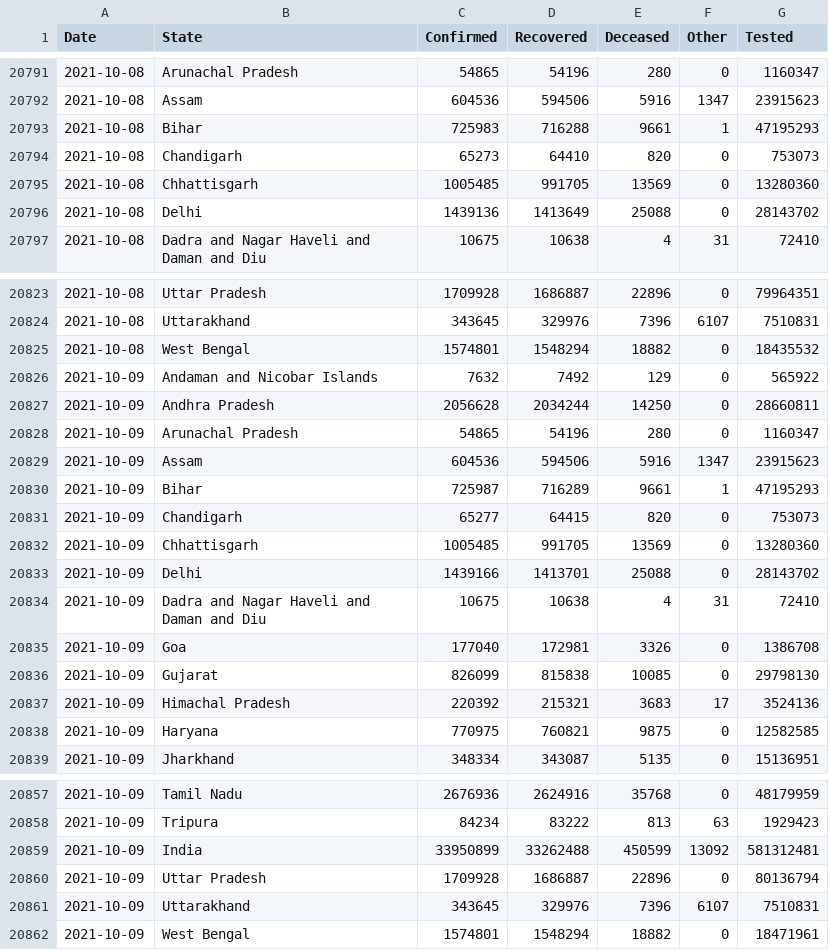
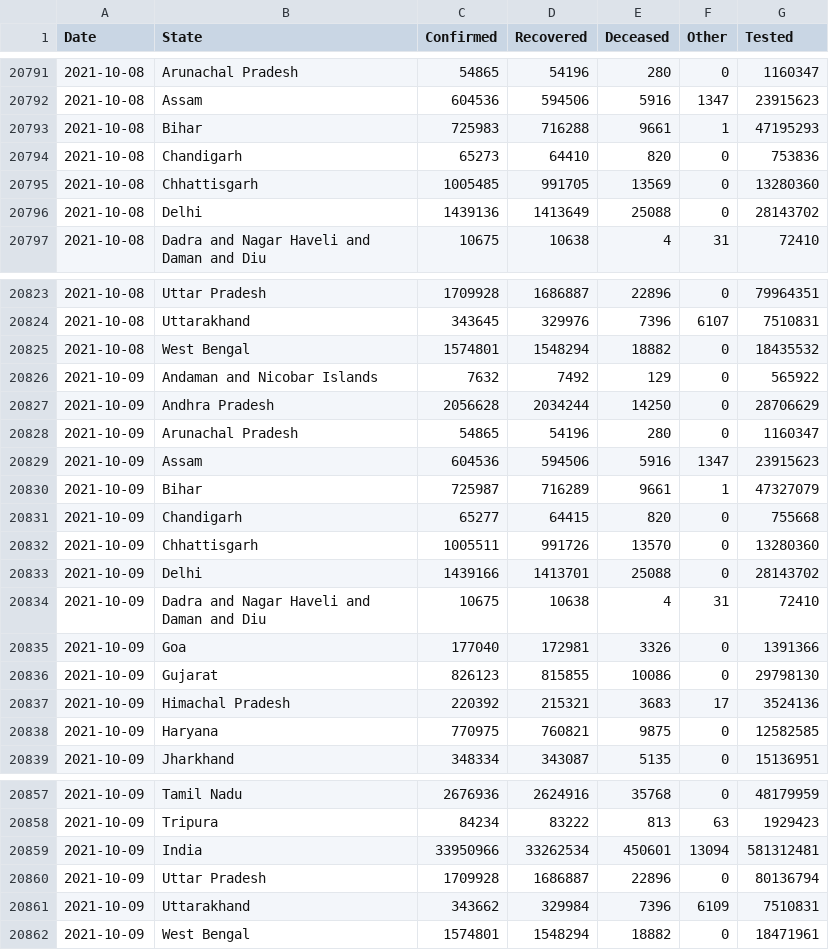
Before and after one commit to covid19india/data, a CSV file: csv/latest/states.csv, drawn as a sheet; only a part is shown, gaps mark what is left out.

```diff
--- a/csv/latest/states.csv
+++ b/csv/latest/states.csv
@@ -20793,3 +20793,3 @@ Date,State,Confirmed,Recovered,Deceased,Other,Tested
 2021-10-08,Bihar,725983,716288,9661,1,47195293
-2021-10-08,Chandigarh,65273,64410,820,0,753073
+2021-10-08,Chandigarh,65273,64410,820,0,753836
 2021-10-08,Chhattisgarh,1005485,991705,13569,0,13280360
@@ -20826,12 +20826,12 @@ Date,State,Confirmed,Recovered,Deceased,Other,Tested
 2021-10-09,Andaman and Nicobar Islands,7632,7492,129,0,565922
-2021-10-09,Andhra Pradesh,2056628,2034244,14250,0,28660811
+2021-10-09,Andhra Pradesh,2056628,2034244,14250,0,28706629
 2021-10-09,Arunachal Pradesh,54865,54196,280,0,1160347
 2021-10-09,Assam,604536,594506,5916,1347,23915623
-2021-10-09,Bihar,725987,716289,9661,1,47195293
-2021-10-09,Chandigarh,65277,64415,820,0,753073
-2021-10-09,Chhattisgarh,1005485,991705,13569,0,13280360
+2021-10-09,Bihar,725987,716289,9661,1,47327079
+2021-10-09,Chandigarh,65277,64415,820,0,755668
+2021-10-09,Chhattisgarh,1005511,991726,13570,0,13280360
 2021-10-09,Delhi,1439166,1413701,25088,0,28143702
 2021-10-09,Dadra and Nagar Haveli and Daman and Diu,10675,10638,4,31,72410
-2021-10-09,Goa,177040,172981,3326,0,1386708
-2021-10-09,Gujarat,826099,815838,10085,0,29798130
+2021-10-09,Goa,177040,172981,3326,0,1391366
+2021-10-09,Gujarat,826123,815855,10086,0,29798130
 2021-10-09,Himachal Pradesh,220392,215321,3683,17,3524136
@@ -20858,5 +20858,5 @@ Date,State,Confirmed,Recovered,Deceased,Other,Tested
 2021-10-09,Tripura,84234,83222,813,63,1929423
-2021-10-09,India,33950899,33262488,450599,13092,581312481
+2021-10-09,India,33950966,33262534,450601,13094,581312481
 2021-10-09,Uttar Pradesh,1709928,1686887,22896,0,80136794
-2021-10-09,Uttarakhand,343645,329976,7396,6107,7510831
+2021-10-09,Uttarakhand,343662,329984,7396,6109,7510831
 2021-10-09,West Bengal,1574801,1548294,18882,0,18471961
```
Also changed, not shown: csv/latest/district_wise.csv, csv/latest/state_wise.csv, 25 other files.
